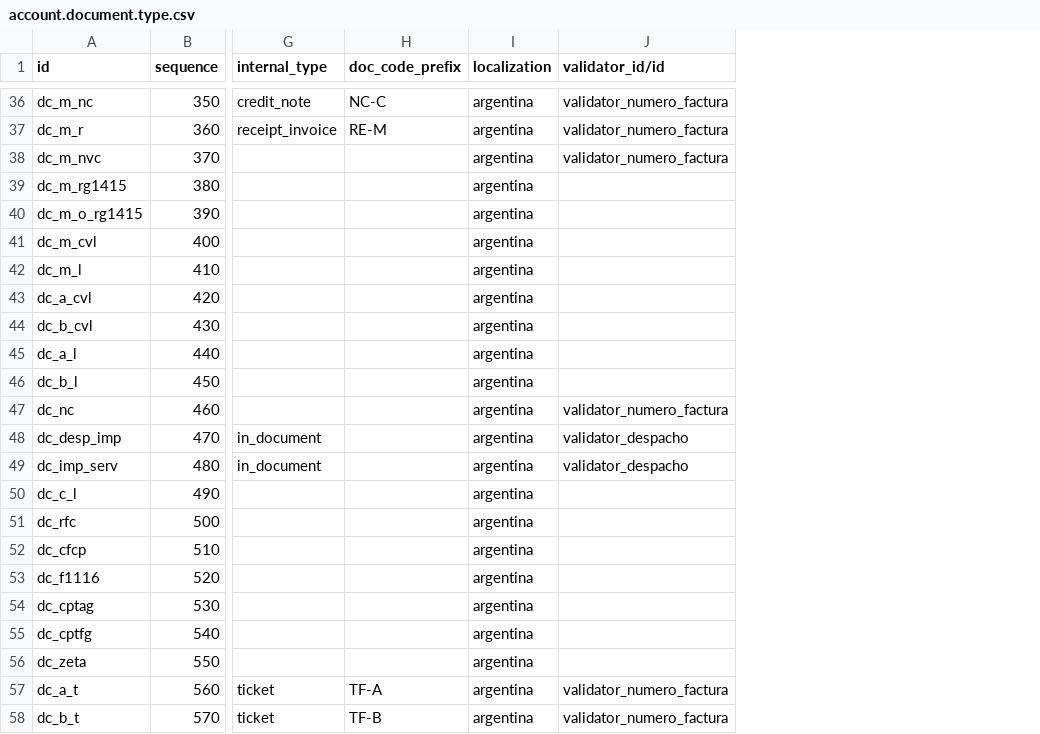
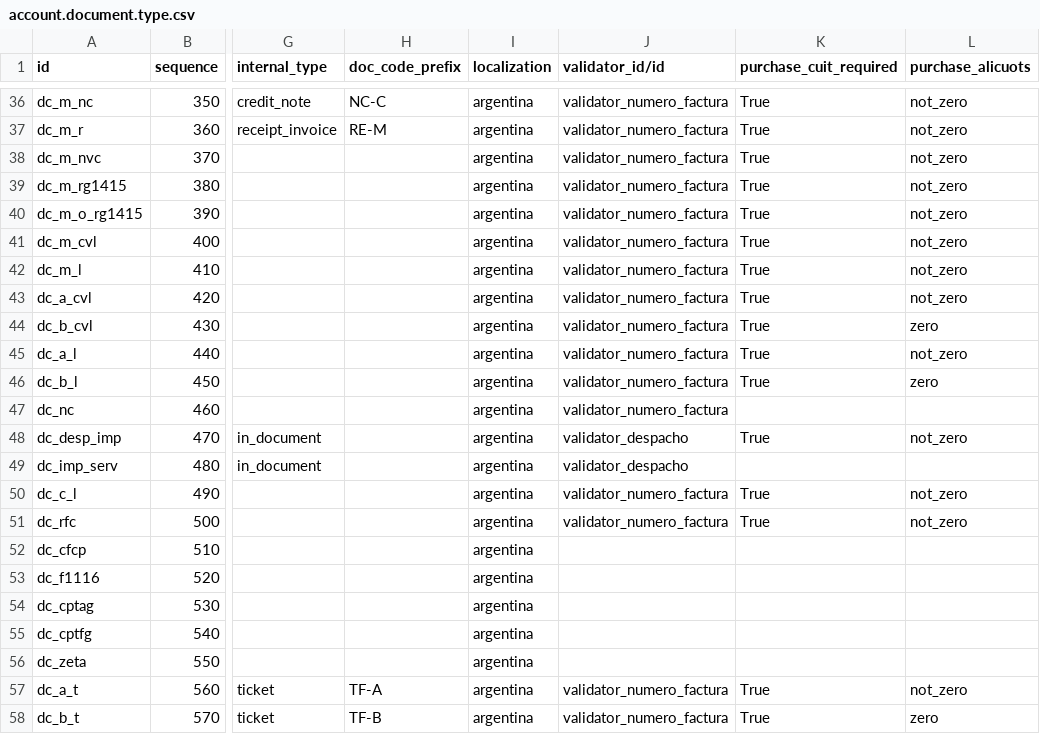
Before and after one commit to ingadhoc/odoo-argentina, a CSV file: l10n_ar_account/data/account.document.type.csv, drawn as a sheet; only a part is shown, gaps mark what is left out; the diff covers the shown part only; the diff names each change by its address in the sheet, - before the commit and + after, or states it on an @@ line.

```diff
--- a/l10n_ar_account/data/account.document.type.csv
+++ b/l10n_ar_account/data/account.document.type.csv
+column K (purchase_cuit_required), rows 36-58: True | True | True | True | True | True | True | True | True | True | True |  | True |  | True | True |  |  |  |  |  | True | True
+column L (purchase_alicuots), rows 36-58: not_zero | not_zero | not_zero | not_zero | not_zero | not_zero | not_zero | not_zero | zero | not_zero | zero |  | not_zero |  | not_zero | not_zero |  |  |  |  |  | not_zero | zero
-J39:J46 (validator_id/id): (empty)
+J39:J46 (validator_id/id): validator_numero_factura
-J50:J51 (validator_id/id): (empty)
+J50:J51 (validator_id/id): validator_numero_factura
```
Also changed, not shown: 12 edited cells elsewhere in this file, 6 other files.
